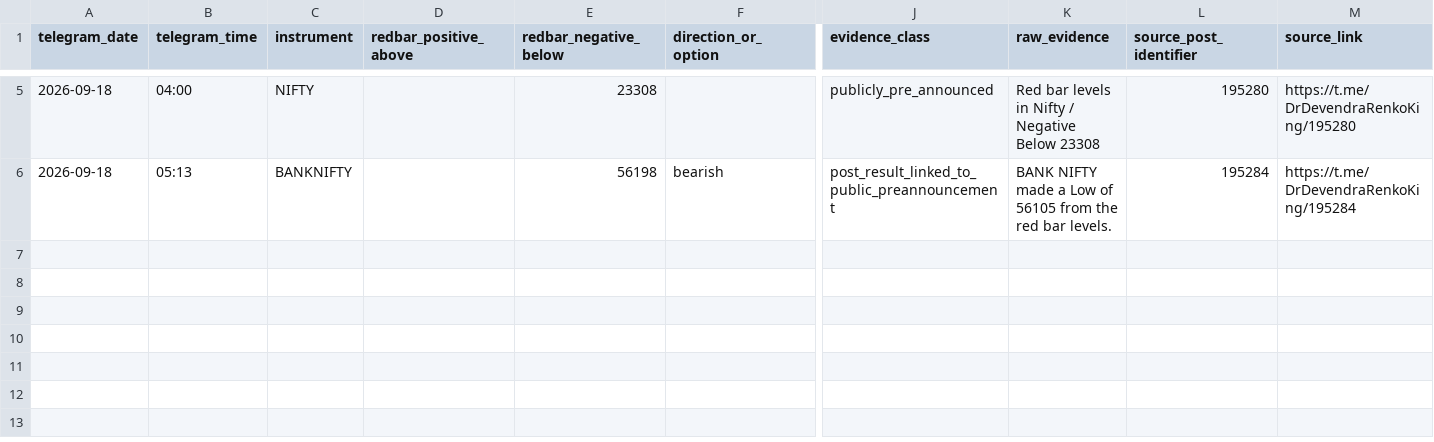
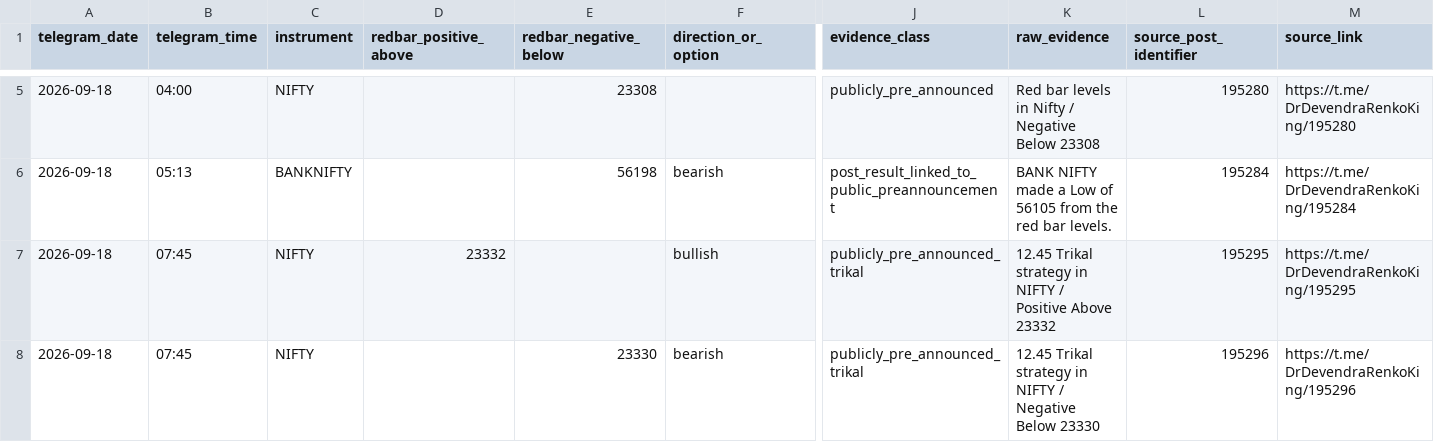
Before and after one commit to sandipangadi/DefineEdge-2.0, a CSV file: research/redbar/telegram/evidence_2026-09-18.csv, drawn as a sheet; only a part is shown, gaps mark what is left out; rows hold the shown columns only; the diff names each change by its address in the sheet, - before the commit and + after, or states it on an @@ line.

Commit message:
Add 18 Sep NIFTY 12:45 Trikal prospective levels

```diff
--- a/research/redbar/telegram/evidence_2026-09-18.csv
+++ b/research/redbar/telegram/evidence_2026-09-18.csv
+row 7: 2026-09-18 | 07:45 | NIFTY | 23332 |  | bullish | publicly_pre_announced_trikal | 12.45 Trikal strategy in NIFTY / Positive Above 23332 | 195295 | https://t.me/DrDevendraRenkoKing/195295
+row 8: 2026-09-18 | 07:45 | NIFTY |  | 23330 | bearish | publicly_pre_announced_trikal | 12.45 Trikal strategy in NIFTY / Negative Below 23330 | 195296 | https://t.me/DrDevendraRenkoKing/195296
```
